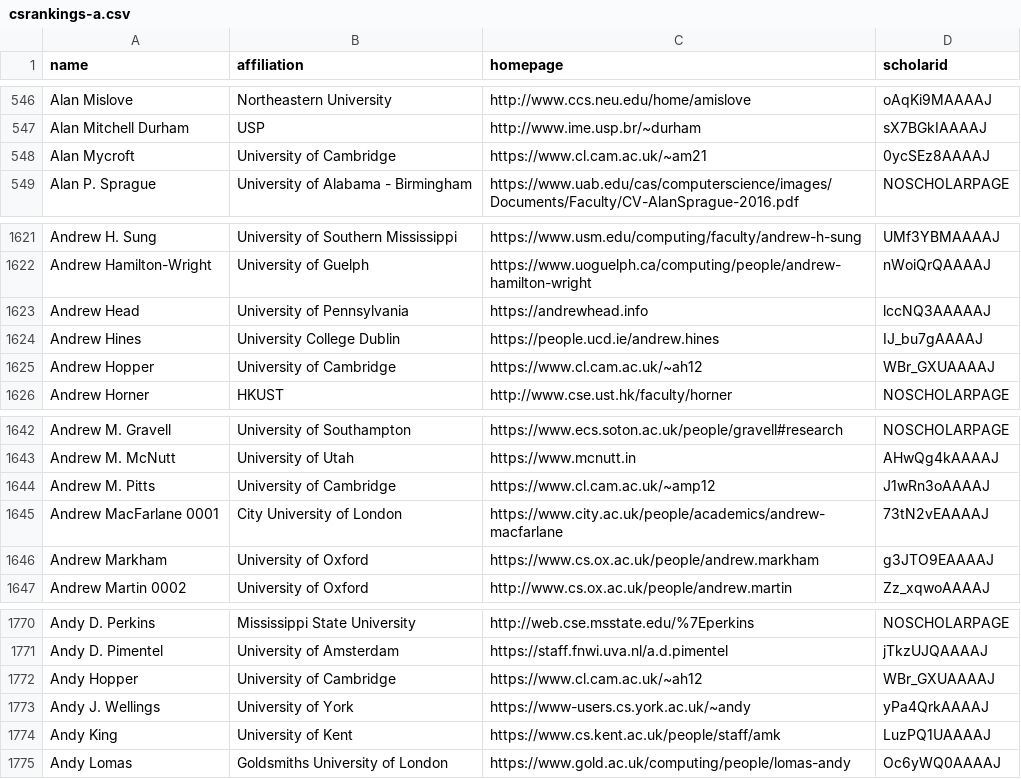
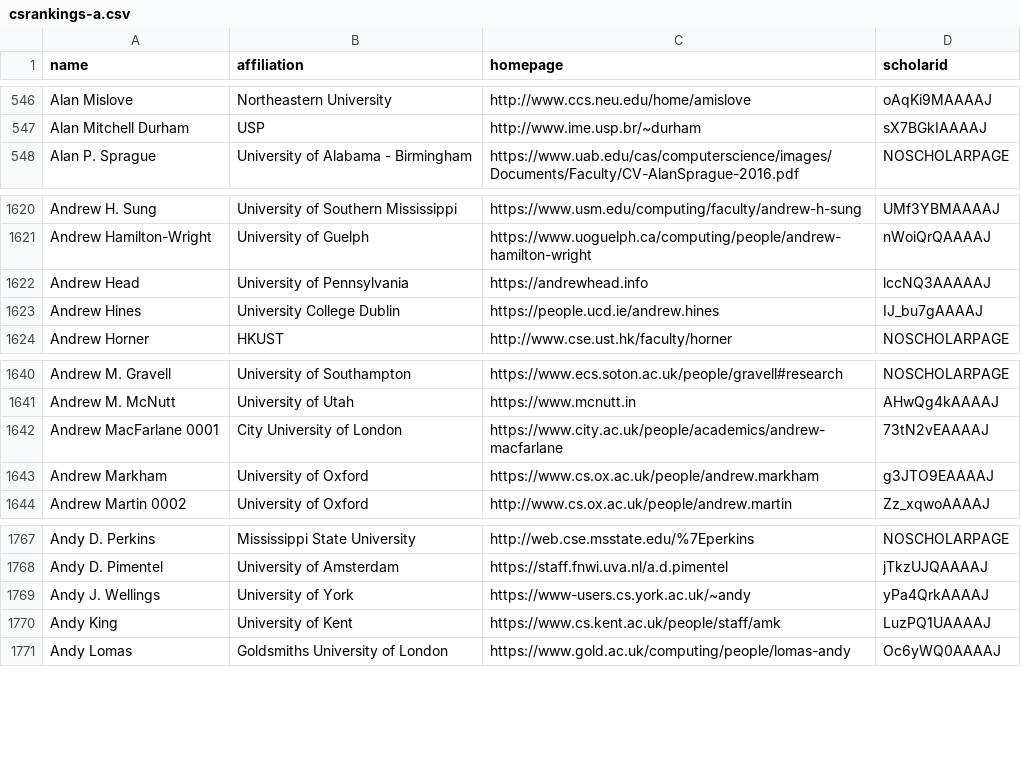
Before and after one commit to LiuFang816/CSrankings, a CSV file: csrankings-a.csv, drawn as a sheet; only a part is shown, gaps mark what is left out; the diff names each change by its address in the sheet, - before the commit and + after, or states it on an @@ line.

Commit message:
Remove Cambridge emeritus/deceased

```diff
--- a/csrankings-a.csv
+++ b/csrankings-a.csv
-row 548: Alan Mycroft | University of Cambridge | https://www.cl.cam.ac.uk/~am21 | 0ycSEz8AAAAJ
-row 1625: Andrew Hopper | University of Cambridge | https://www.cl.cam.ac.uk/~ah12 | WBr_GXUAAAAJ
-row 1644: Andrew M. Pitts | University of Cambridge | https://www.cl.cam.ac.uk/~amp12 | J1wRn3oAAAAJ
-row 1772: Andy Hopper | University of Cambridge | https://www.cl.cam.ac.uk/~ah12 | WBr_GXUAAAAJ
```
Also changed, not shown: csrankings-l.csv, csrankings-r.csv, 1 other file.
